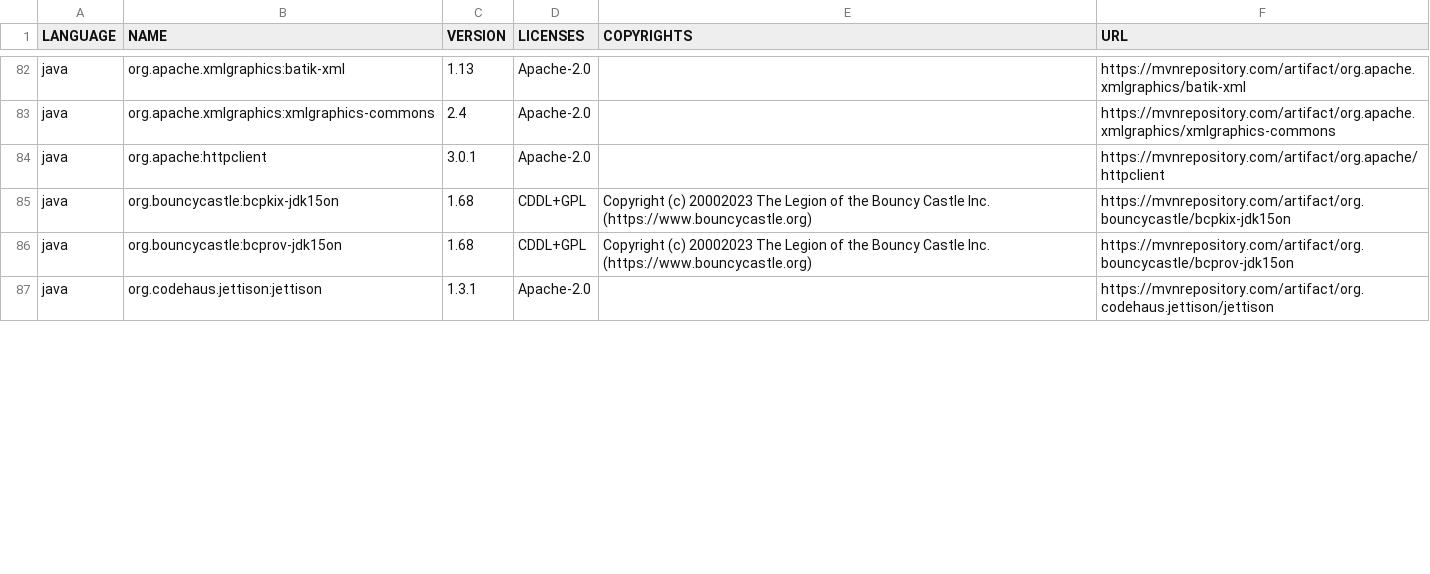
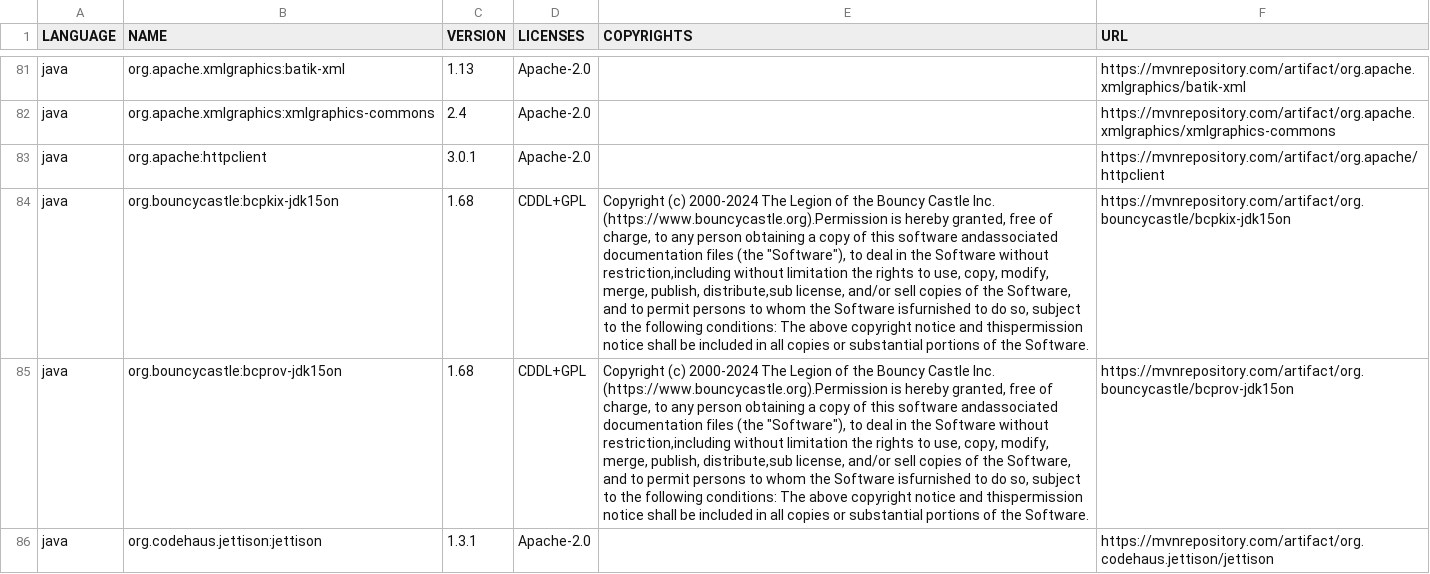
Before and after one commit to regione-piemonte/cit, a CSV file: citpwaweb/citpwaweb.sbom.csv, drawn as a sheet; only a part is shown, gaps mark what is left out; addresses are those after the commit; the diff covers the shown part only; the diff names each change by its address in the sheet, - before the commit and + after, or states it on an @@ line.

```diff
--- a/citpwaweb/citpwaweb.sbom.csv
+++ b/citpwaweb/citpwaweb.sbom.csv
-E84:E85 (COPYRIGHTS): Copyright (c) 20002023 The Legion of the Bouncy Castle Inc. (https://www.bouncycastle.org)
+E84:E85 (COPYRIGHTS): Copyright (c) 2000-2024 The Legion of the Bouncy Castle Inc. (https://www.bouncycastle.org).Permission is hereby granted, free of charge, to any person obtaining a copy of this software andassociated documentation files (the "Software"), to deal in the Software without restriction,including without limitation the rights to use, copy, modify, merge, publish, distribute,sub license, and/or sell copies of the Software, and to permit persons to whom the Software isfurnished to do so, subject to the following conditions: The above copyright notice and thispermission notice shall be included in all copies or substantial portions of the Software.
```
Also changed, not shown: 1 added row, 2 removed rows and 13 edited cells elsewhere in this file, 1 other file.
